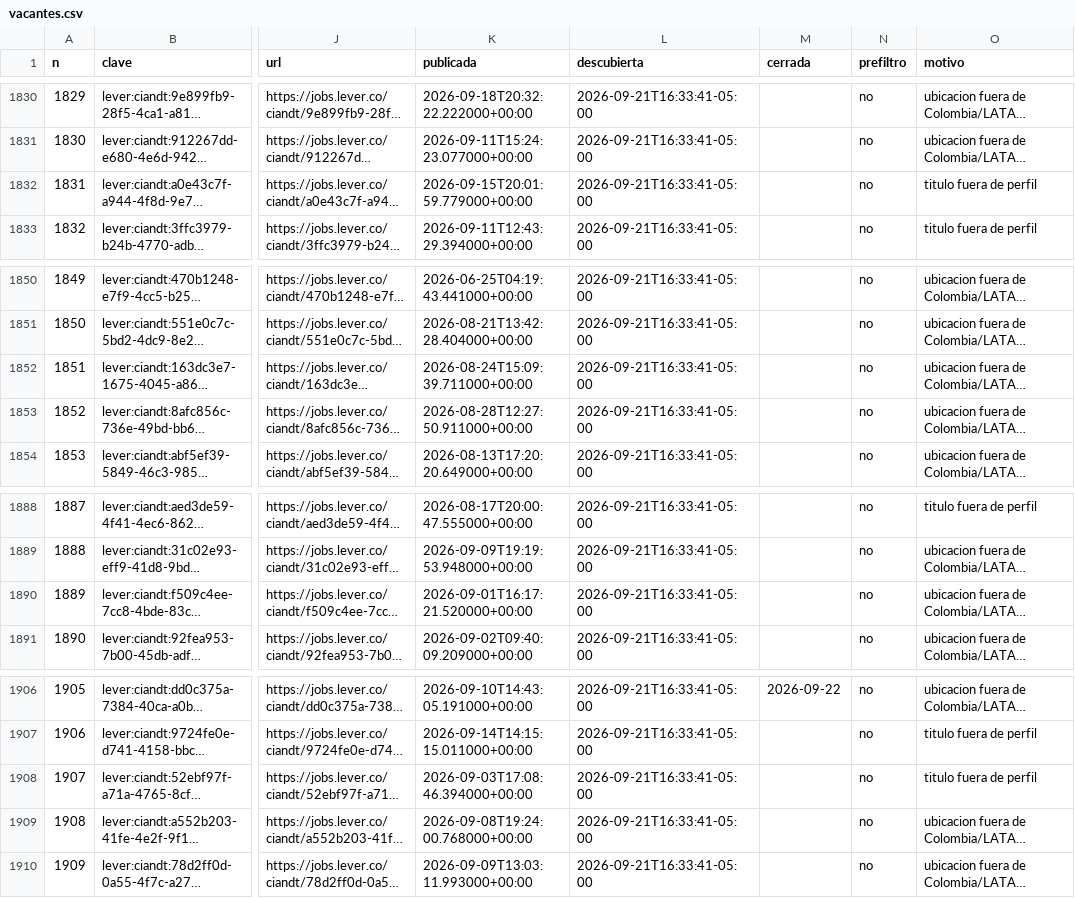
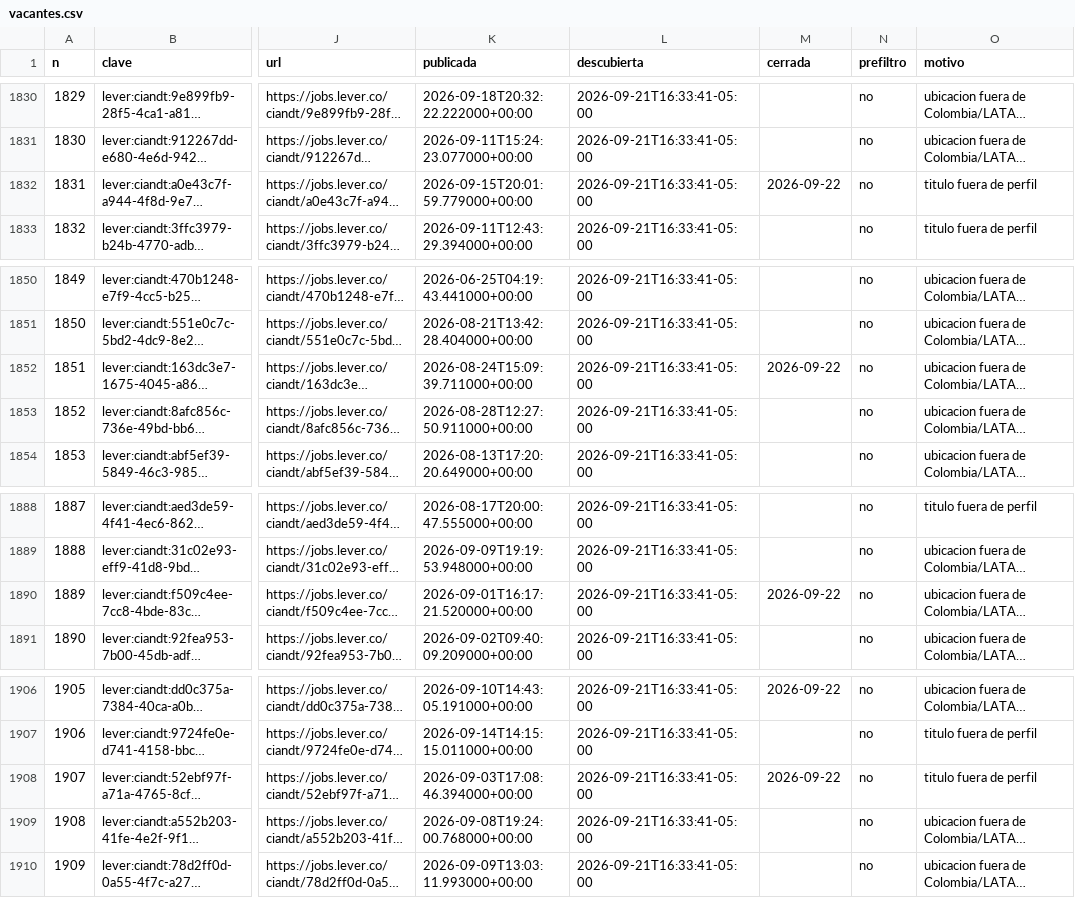
Before and after one commit to juanftoro2006/Radar_Vacantes, a CSV file: data/vacantes.csv, drawn as a sheet; only a part is shown, gaps mark what is left out; long unchanged cells end in …; the diff covers the shown part only; the diff names each change by its address in the sheet, - before the commit and + after, or states it on an @@ line.

```diff
--- a/data/vacantes.csv
+++ b/data/vacantes.csv
-M1832 (cerrada): (empty)
+M1832 (cerrada): 2026-09-22
-M1852 (cerrada): (empty)
+M1852 (cerrada): 2026-09-22
-M1890 (cerrada): (empty)
+M1890 (cerrada): 2026-09-22
-M1908 (cerrada): (empty)
+M1908 (cerrada): 2026-09-22
```
Also changed, not shown: 5 added rows and 4 edited cells elsewhere in this file, 1 other file.
